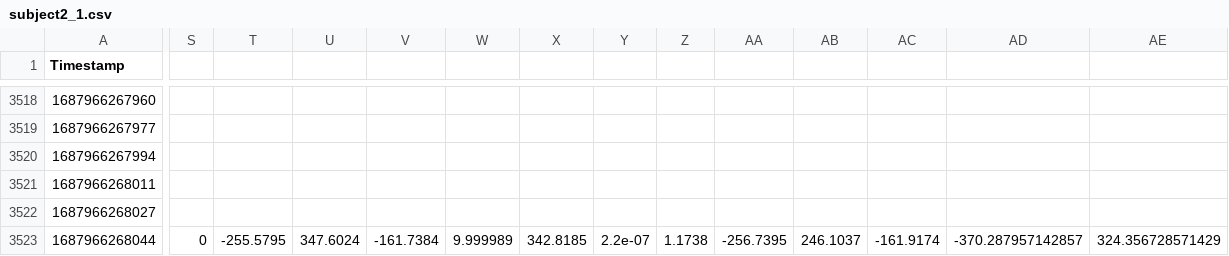
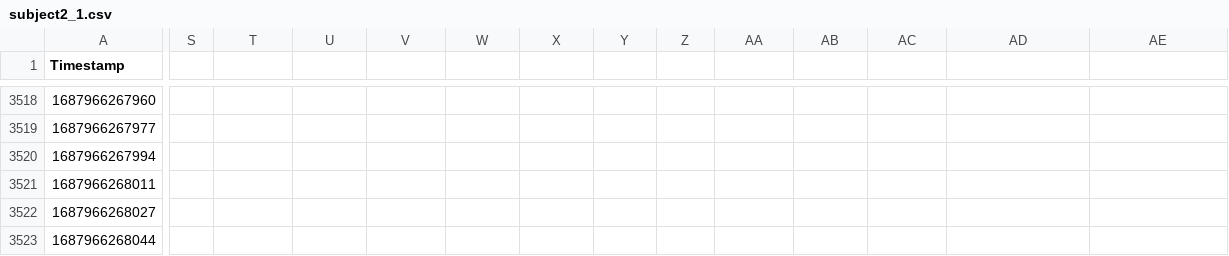
Before and after one commit to jerrymhuang/DreamDrone, a CSV file: FinalProject/data/subjects-xy/subject2_1.csv, drawn as a sheet; only a part is shown, gaps mark what is left out; the diff covers the shown part only; the diff names each change by its address in the sheet, - before the commit and + after, or states it on an @@ line.

Commit message:
Resolve dataset inconsistency

```diff
--- a/FinalProject/data/subjects-xy/subject2_1.csv
+++ b/FinalProject/data/subjects-xy/subject2_1.csv
-S3523: 0
+S3523: (empty)
-T3523: -255.5795
+T3523: (empty)
-U3523: 347.6024
+U3523: (empty)
-V3523: -161.7384
+V3523: (empty)
-W3523: 9.999989
+W3523: (empty)
-X3523: 342.8185
+X3523: (empty)
-Y3523: 2.2e-07
+Y3523: (empty)
-Z3523: 1.1738
+Z3523: (empty)
-AA3523: -256.7395
+AA3523: (empty)
-AB3523: 246.1037
+AB3523: (empty)
-AC3523: -161.9174
+AC3523: (empty)
-AD3523: -370.287957142857
+AD3523: (empty)
-AE3523: 324.356728571429
+AE3523: (empty)
```
Also changed, not shown: 4 edited cells elsewhere in this file, FinalProject/data/subjects-xy/subject10_1.csv, FinalProject/data/subjects-xy/subject10_2.csv, 27 other files.
